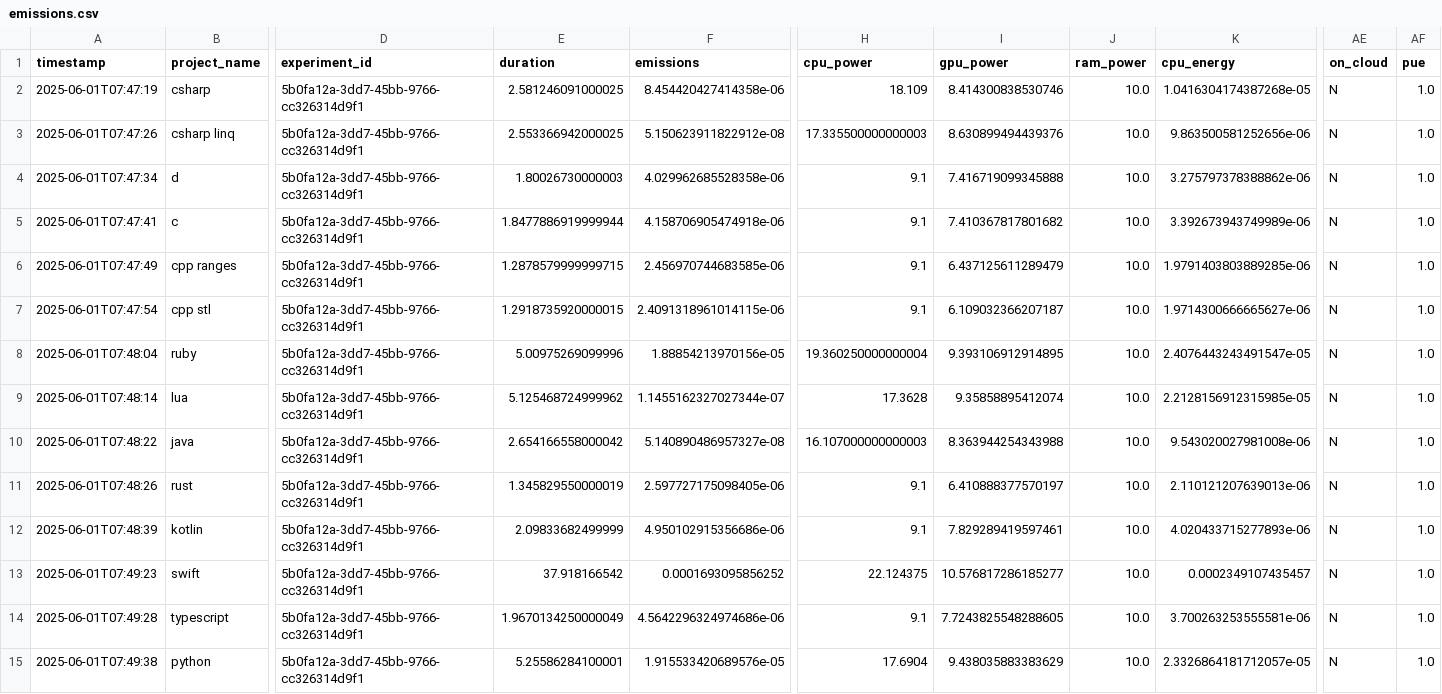
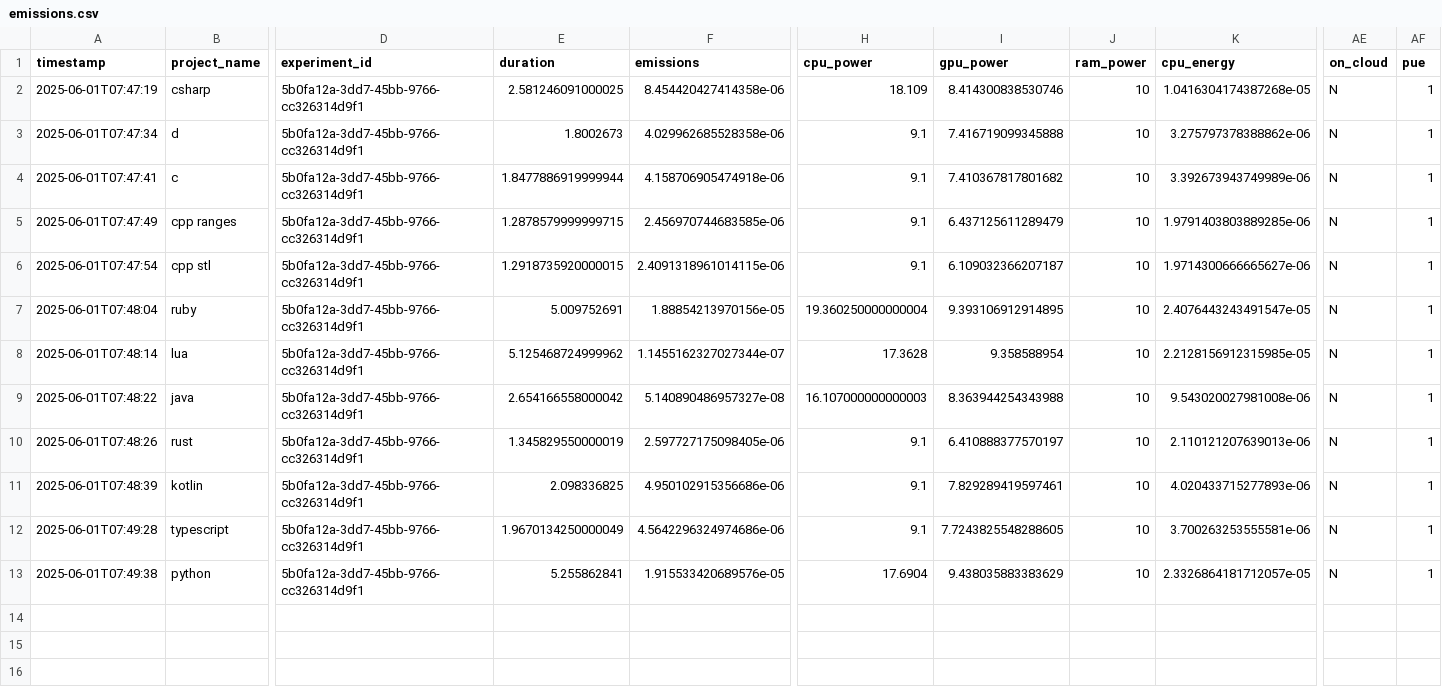
Before and after one commit to hniemeyer/green_programming, a CSV file: cpp_on_sea/adler32/emissions.csv, drawn as a sheet; only a part is shown, gaps mark what is left out; removed rows and columns are numbered as before the commit, all else as after; rows hold the shown columns only; the diff names each change by its address in the sheet, - before the commit and + after, or states it on an @@ line.

```diff
--- a/cpp_on_sea/adler32/emissions.csv
+++ b/cpp_on_sea/adler32/emissions.csv
-J2 (ram_power): 10.0
+J2 (ram_power): 10
-AF2 (pue): 1.0
+AF2 (pue): 1
-row 3: 2025-06-01T07:47:26 | csharp linq | 5b0fa12a-3dd7-45bb-9766-cc326314d9f1 | 2.553366942000025 | 5.150623911822912e-08 | 17.335500000000003 | 8.630899494439376 | 10.0 | 9.863500581252656e-06 | N | 1.0
-E3 (duration): 1.80026730000003
+E3 (duration): 1.8002673
-J3:J11 (ram_power): 10.0
+J3:J11 (ram_power): 10
-AF3:AF11 (pue): 1.0
+AF3:AF11 (pue): 1
-E7 (duration): 5.00975269099996
+E7 (duration): 5.009752691
-I8 (gpu_power): 9.35858895412074
+I8 (gpu_power): 9.358588954
-E11 (duration): 2.09833682499999
+E11 (duration): 2.098336825
-row 13: 2025-06-01T07:49:23 | swift | 5b0fa12a-3dd7-45bb-9766-cc326314d9f1 | 37.918166542 | 0.0001693095856252 | 22.124375 | 10.576817286185277 | 10.0 | 0.0002349107435457 | N | 1.0
-J12:J13 (ram_power): 10.0
+J12:J13 (ram_power): 10
-AF12:AF13 (pue): 1.0
+AF12:AF13 (pue): 1
-E13 (duration): 5.25586284100001
+E13 (duration): 5.255862841
```
Also changed, not shown: cpp_on_sea/monte_carlo_pi/emissions.csv, 2 other files.
